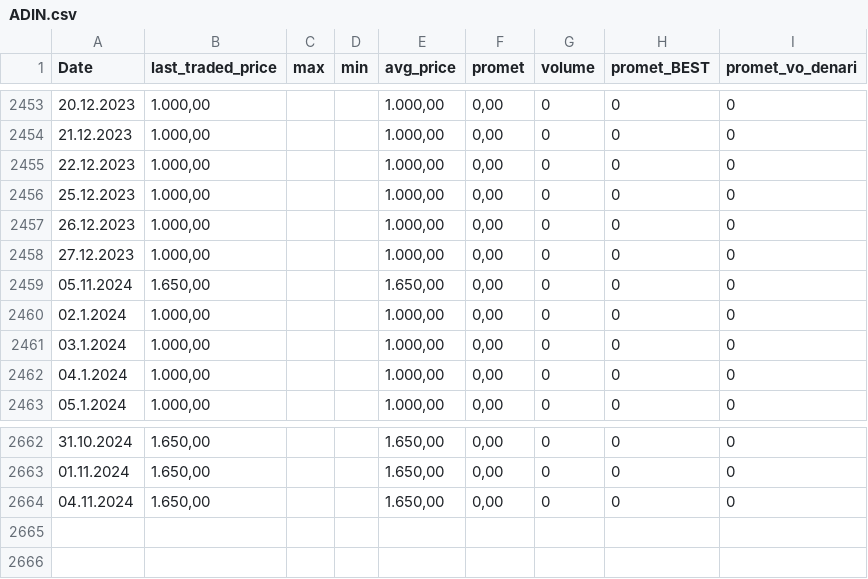
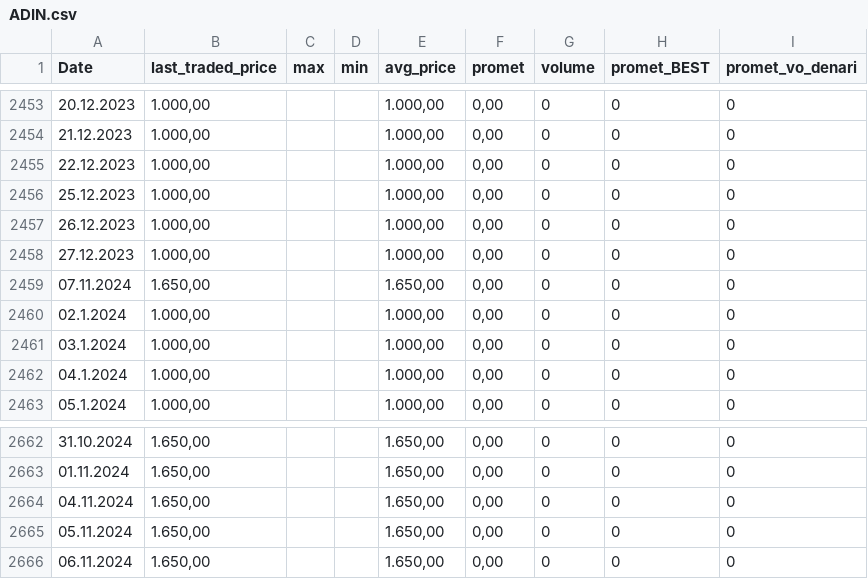
Before and after one commit to Nikola-Saltirov/Domashna1, a CSV file: stocks/data/ADIN.csv, drawn as a sheet; only a part is shown, gaps mark what is left out.

```diff
--- a/stocks/data/ADIN.csv
+++ b/stocks/data/ADIN.csv
@@ -2458,3 +2458,3 @@ Date,last_traded_price,max,min,avg_price,promet,volume,promet_BEST,promet_vo_den
 27.12.2023,"1.000,00",,,"1.000,00","0,00",0,0,0
-05.11.2024,"1.650,00",,,"1.650,00","0,00",0,0,0
+07.11.2024,"1.650,00",,,"1.650,00","0,00",0,0,0
 02.1.2024,"1.000,00",,,"1.000,00","0,00",0,0,0
@@ -2664 +2664,3 @@ Date,last_traded_price,max,min,avg_price,promet,volume,promet_BEST,promet_vo_den
 04.11.2024,"1.650,00",,,"1.650,00","0,00",0,0,0
+05.11.2024,"1.650,00",,,"1.650,00","0,00",0,0,0
+06.11.2024,"1.650,00",,,"1.650,00","0,00",0,0,0
```
Also changed, not shown: stocks/data/ALK.csv, stocks/names.csv, 17 other files.
